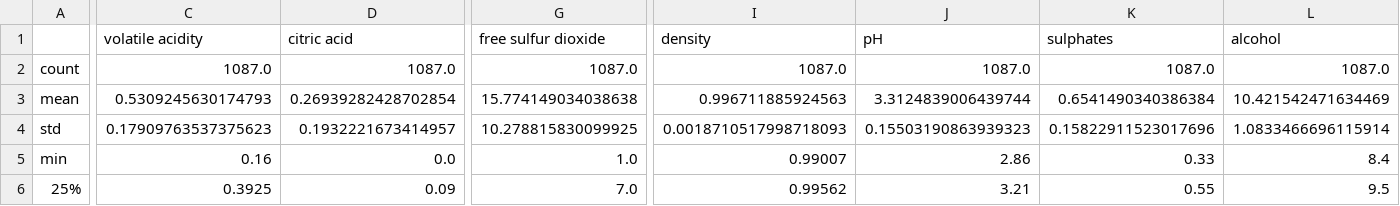
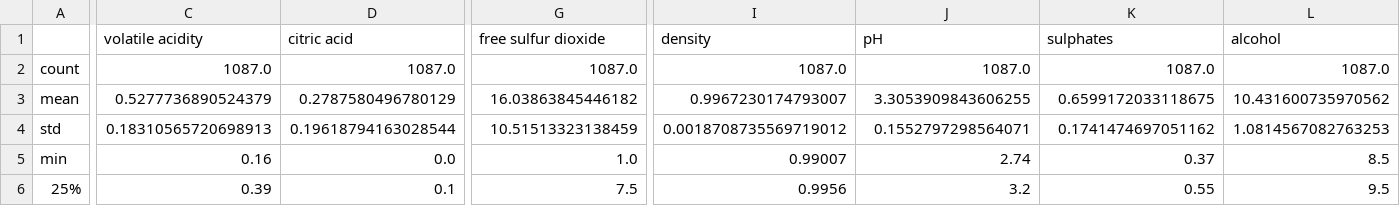
Before and after one commit to UBC-MDS/wine_quality_predictor_group1, a CSV file: results/tables/describe_table.csv, drawn as a sheet; only a part is shown, gaps mark what is left out; the diff covers the shown part only; the diff names each change by its address in the sheet, - before the commit and + after, or states it on an @@ line.

```diff
--- a/results/tables/describe_table.csv
+++ b/results/tables/describe_table.csv
-C3 (volatile acidity): 0.5309245630174793
+C3 (volatile acidity): 0.5277736890524379
-D3 (citric acid): 0.26939282428702854
+D3 (citric acid): 0.2787580496780129
-G3 (free sulfur dioxide): 15.774149034038638
+G3 (free sulfur dioxide): 16.03863845446182
-I3 (density): 0.996711885924563
+I3 (density): 0.9967230174793007
-J3 (pH): 3.3124839006439744
+J3 (pH): 3.3053909843606255
-K3 (sulphates): 0.6541490340386384
+K3 (sulphates): 0.6599172033118675
-L3 (alcohol): 10.421542471634469
+L3 (alcohol): 10.431600735970562
-C4 (volatile acidity): 0.17909763537375623
+C4 (volatile acidity): 0.18310565720698913
-D4 (citric acid): 0.1932221673414957
+D4 (citric acid): 0.19618794163028544
-G4 (free sulfur dioxide): 10.278815830099925
+G4 (free sulfur dioxide): 10.51513323138459
-I4 (density): 0.0018710517998718093
+I4 (density): 0.0018708735569719012
-J4 (pH): 0.15503190863939323
+J4 (pH): 0.1552797298564071
-K4 (sulphates): 0.15822911523017696
+K4 (sulphates): 0.1741474697051162
-L4 (alcohol): 1.0833466696115914
+L4 (alcohol): 1.0814567082763253
-J5 (pH): 2.86
+J5 (pH): 2.74
-K5 (sulphates): 0.33
+K5 (sulphates): 0.37
-L5 (alcohol): 8.4
+L5 (alcohol): 8.5
-C6 (volatile acidity): 0.3925
+C6 (volatile acidity): 0.39
-D6 (citric acid): 0.09
+D6 (citric acid): 0.1
-G6 (free sulfur dioxide): 7.0
+G6 (free sulfur dioxide): 7.5
-I6 (density): 0.99562
+I6 (density): 0.9956
-J6 (pH): 3.21
+J6 (pH): 3.2
```
Also changed, not shown: 26 edited cells elsewhere in this file, data/processed/X_test.csv, data/processed/X_train.csv, 8 other files.
